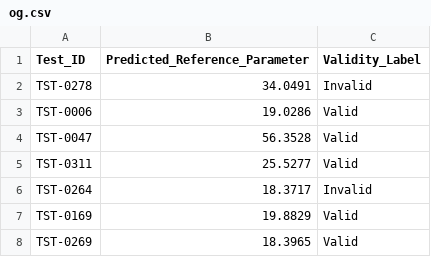
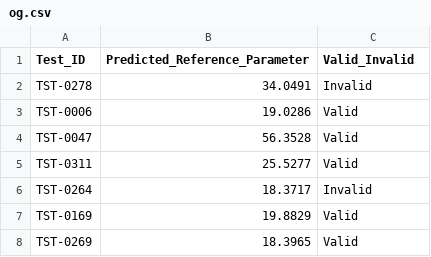
Before and after one commit to saiujwal-hub/screening-round-, a CSV file: og.csv, drawn as a sheet; only a part is shown.

Commit message:
fix: rename output CSV column Validity_Label to Valid_Invalid and repackage submission

```diff
--- a/og.csv
+++ b/og.csv
@@ -1,2 +1,2 @@
-Test_ID,Predicted_Reference_Parameter,Validity_Label
+Test_ID,Predicted_Reference_Parameter,Valid_Invalid
 TST-0278,34.0491,Invalid
```
Also changed, not shown: 9 other files.
